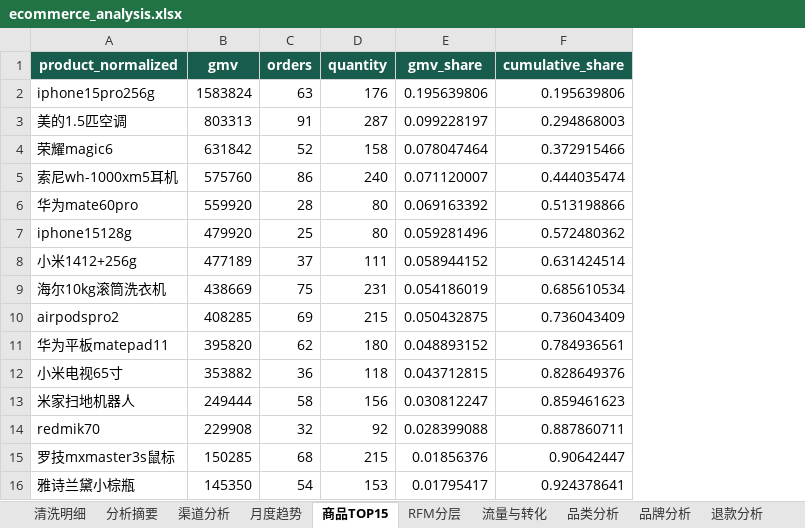
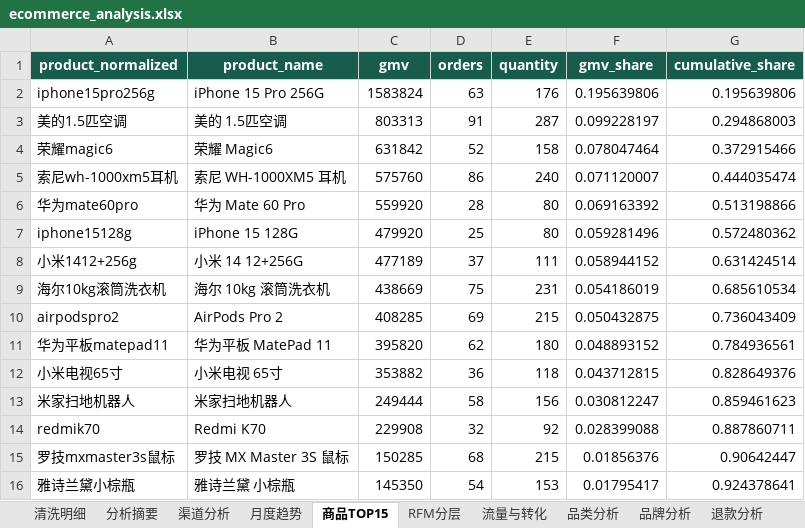
Before and after one commit to l-sd/ecommerce-analytics-agent, an Excel workbook: artifacts/demo/ecommerce_analysis.xlsx, sheet 商品TOP15, drawn as a sheet; values as stored, in another font and other column widths than the file's, no borders; the diff names each change by its address in the sheet, - before the commit and + after, or states it on an @@ line.

Commit message:
docs: refresh demo report and figure previews

```diff
--- a/artifacts/demo/ecommerce_analysis.xlsx (sheet 商品TOP15)
+++ b/artifacts/demo/ecommerce_analysis.xlsx (sheet 商品TOP15)
+column B (product_name), rows 2-16: iPhone 15 Pro 256G | 美的 1.5匹空调 | 荣耀 Magic6 | 索尼 WH-1000XM5 耳机 | 华为 Mate 60 Pro | iPhone 15 128G | 小米 14 12+256G | 海尔 10kg 滚筒洗衣机 | AirPods Pro 2 | 华为平板 MatePad 11 | 小米电视 65寸 | 米家扫地机器人 | Redmi K70 | 罗技 MX Master 3S 鼠标 | 雅诗兰黛 小棕瓶
```
Also changed, not shown: 20 other files.
